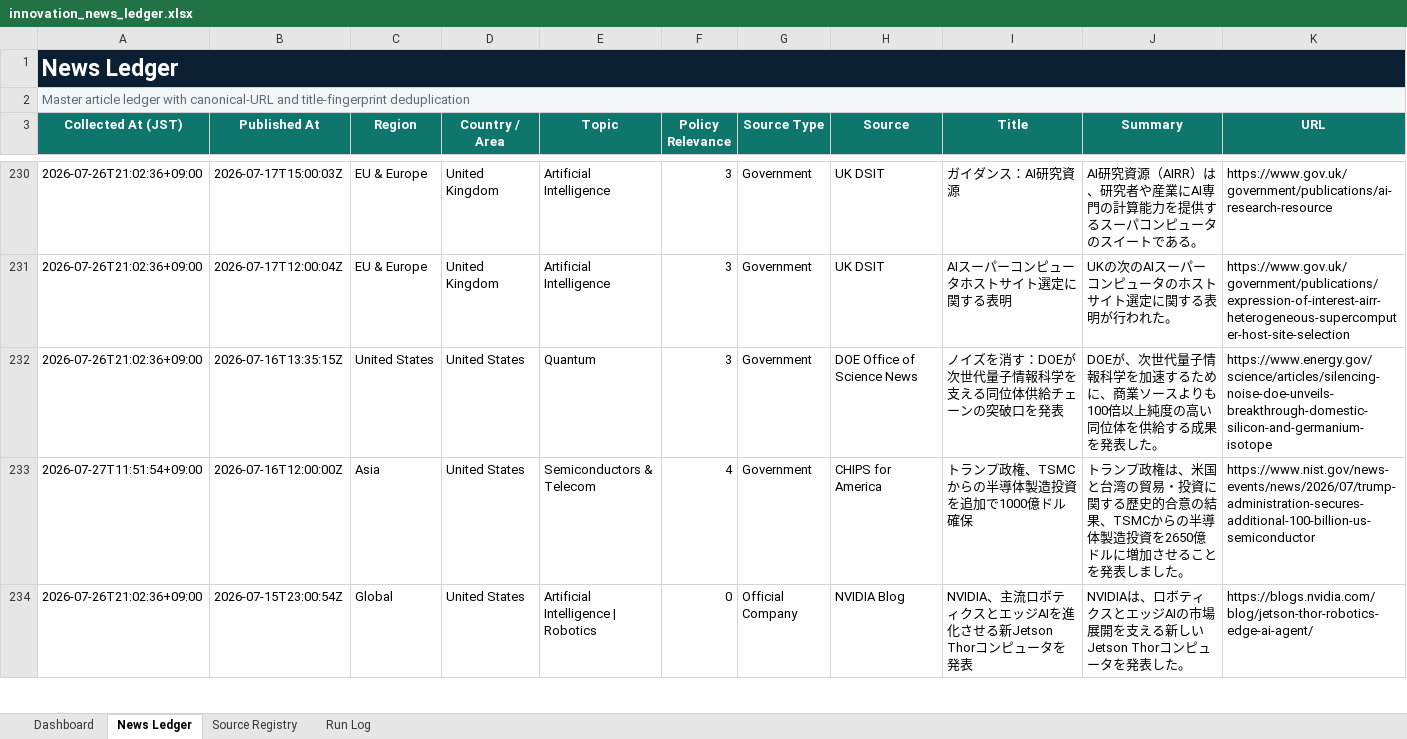
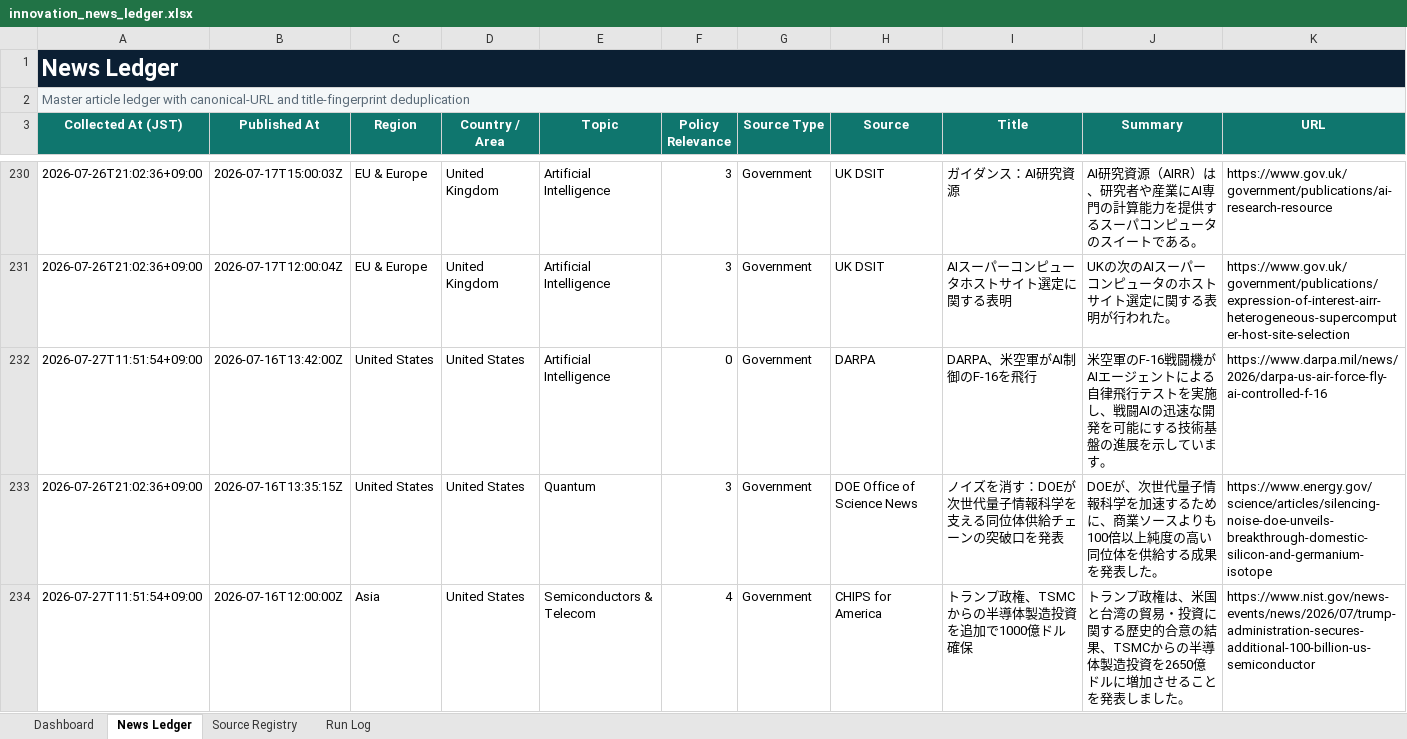
Before and after one commit to yagiharuka/innovation-news, an Excel workbook: docs/innovation_news_ledger.xlsx, sheet News Ledger, drawn as a sheet; only a part is shown, gaps mark what is left out; the shorter side is filled out with more unchanged rows; values as stored, in another font and other column widths than the file's, no borders; conditional formats and table styles not drawn; rows hold the shown columns only; the diff covers the shown part only; the diff names each change by its address in the sheet, - before the commit and + after, or states it on an @@ line.

```diff
--- a/docs/innovation_news_ledger.xlsx (sheet News Ledger)
+++ b/docs/innovation_news_ledger.xlsx (sheet News Ledger)
+row 232: 2026-07-27T11:51:54+09:00 | 2026-07-16T13:42:00Z | United States | United States | Artificial Intelligence | 0 | Government | DARPA | DARPA、米空軍がAI制御のF-16を飛行 | 米空軍のF-16戦闘機がAIエージェントによる自律飛行テストを実施し、戦闘AIの迅速な開発を可能にする技術基盤の進展を示しています。 | https://www.darpa.mil/news/2026/darpa-us-air-force-fly-ai-controlled-f-16
```
Also changed, not shown: 2 added rows elsewhere in this sheet, sheet Run Log, sheet Dashboard, 5 other files.
